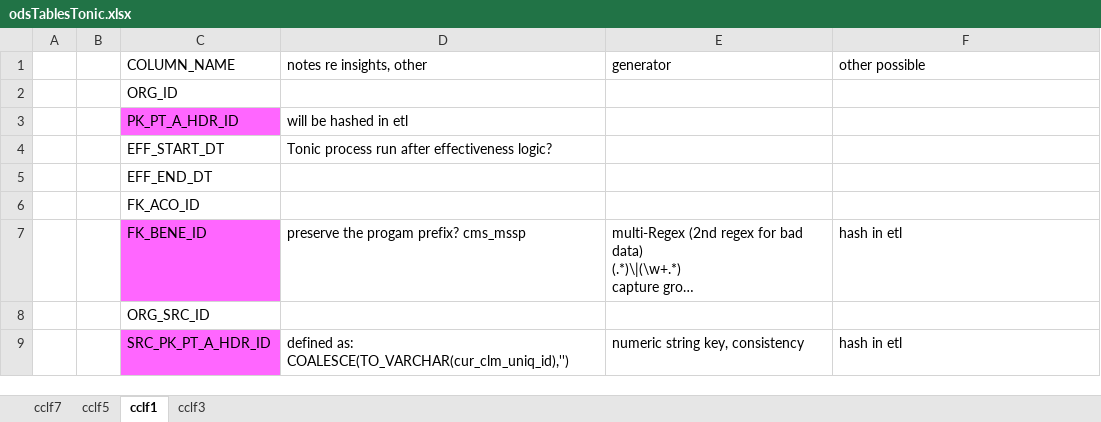
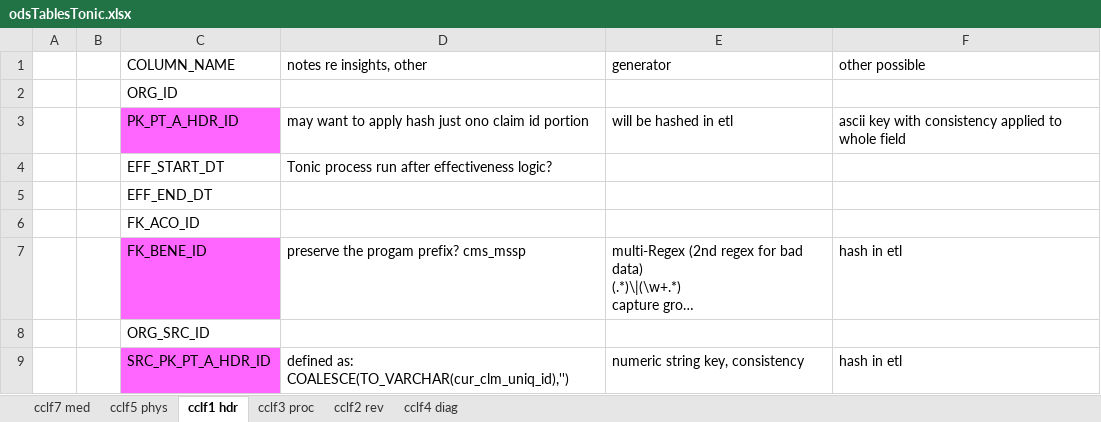
Before and after one commit to mikeoconnor-cj/pythonWrk, an Excel workbook: odsTablesTonic.xlsx, sheet cclf1 hdr, drawn as a sheet; only a part is shown; long unchanged cells end in …; values as stored, in another font and other column widths than the file's, no borders; the diff names each change by its address in the sheet, - before the commit and + after, or states it on an @@ line.

```diff
--- a/odsTablesTonic.xlsx (sheet cclf1 hdr)
+++ b/odsTablesTonic.xlsx (sheet cclf1 hdr)
-sheet tab: cclf7
+sheet tab: cclf7 med
-sheet tab: cclf5
+sheet tab: cclf5 phys
-sheet tab: cclf1
+sheet tab: cclf1 hdr
-sheet tab: cclf3
+sheet tab: cclf3 proc
+sheet tab: cclf2 rev
+sheet tab: cclf4 diag
-D3: will be hashed in etl
+D3: may want to apply hash just ono claim id portion
-E3: (empty)
+E3: will be hashed in etl
-F3: (empty)
+F3: ascii key with consistency applied to whole field
```
Also changed, not shown: sheet cclf3 proc, sheet cclf5 phys, sheet cclf7 med.
